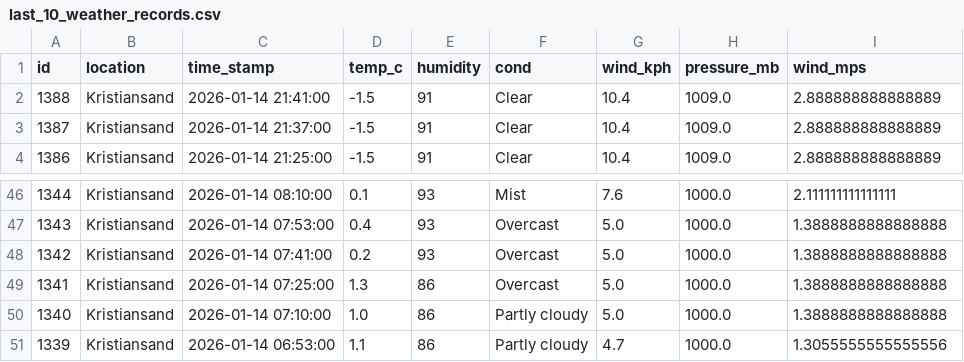
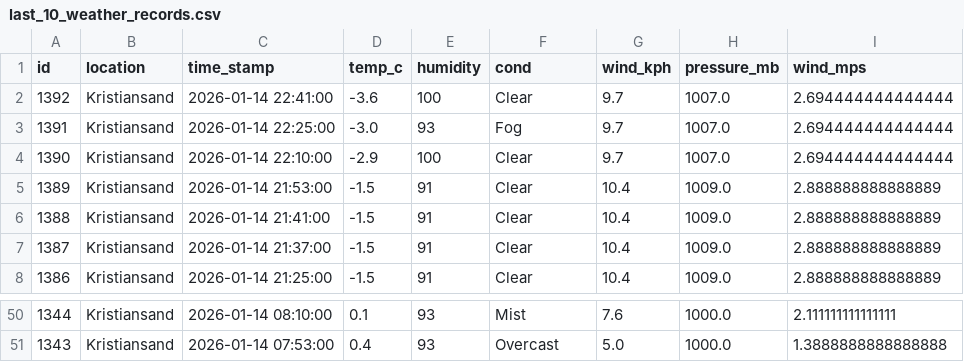
Before and after one commit to Frank-Ellingsen/krs_weather_report, a CSV file: docs/last_10_weather_records.csv, drawn as a sheet; only a part is shown, gaps mark what is left out.

```diff
--- a/docs/last_10_weather_records.csv
+++ b/docs/last_10_weather_records.csv
@@ -1,2 +1,6 @@
 id,location,time_stamp,temp_c,humidity,cond,wind_kph,pressure_mb,wind_mps
+1392,Kristiansand,2026-01-14 22:41:00,-3.6,100,Clear,9.7,1007.0,2.694444444444444
+1391,Kristiansand,2026-01-14 22:25:00,-3.0,93,Fog,9.7,1007.0,2.694444444444444
+1390,Kristiansand,2026-01-14 22:10:00,-2.9,100,Clear,9.7,1007.0,2.694444444444444
+1389,Kristiansand,2026-01-14 21:53:00,-1.5,91,Clear,10.4,1009.0,2.888888888888889
 1388,Kristiansand,2026-01-14 21:41:00,-1.5,91,Clear,10.4,1009.0,2.888888888888889
@@ -47,5 +51 @@ id,location,time_stamp,temp_c,humidity,cond,wind_kph,pressure_mb,wind_mps
 1343,Kristiansand,2026-01-14 07:53:00,0.4,93,Overcast,5.0,1000.0,1.3888888888888888
-1342,Kristiansand,2026-01-14 07:41:00,0.2,93,Overcast,5.0,1000.0,1.3888888888888888
-1341,Kristiansand,2026-01-14 07:25:00,1.3,86,Overcast,5.0,1000.0,1.3888888888888888
-1340,Kristiansand,2026-01-14 07:10:00,1.0,86,Partly cloudy,5.0,1000.0,1.3888888888888888
-1339,Kristiansand,2026-01-14 06:53:00,1.1,86,Partly cloudy,4.7,1000.0,1.3055555555555556
```
Also changed, not shown: 2 other files.
